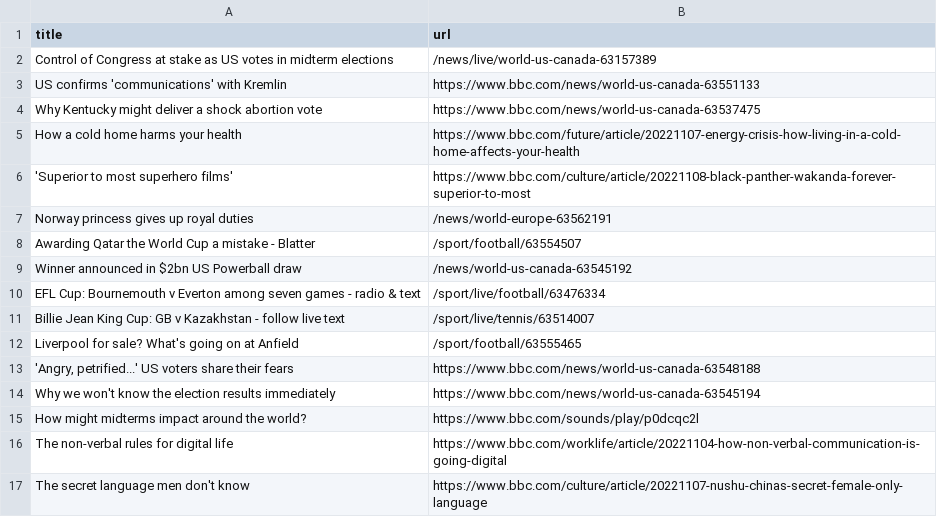
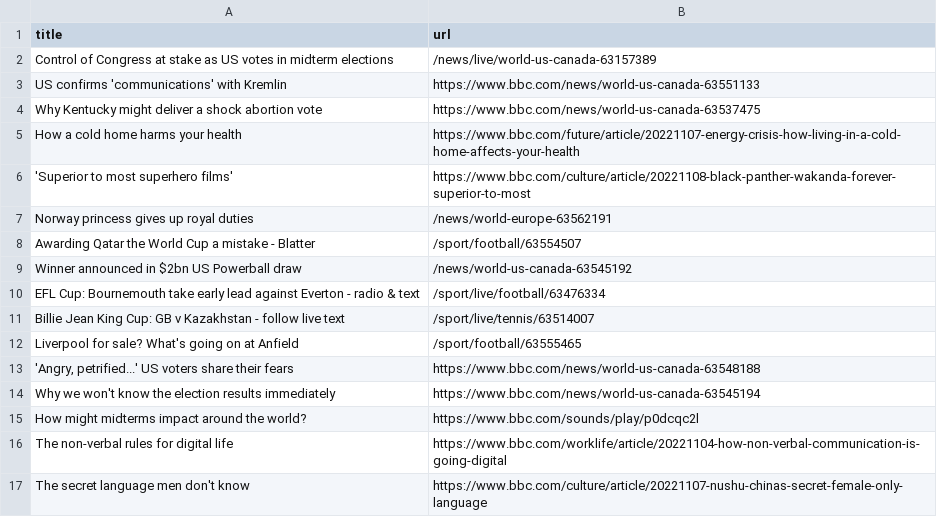
Before and after one commit to cpohkwan/automatic-scraper-bbc, a CSV file: bbc.csv, drawn as a sheet; only a part is shown.

```diff
--- a/bbc.csv
+++ b/bbc.csv
@@ -9,3 +9,3 @@ Awarding Qatar the World Cup a mistake - Blatter,/sport/football/63554507
 Winner announced in $2bn US Powerball draw,/news/world-us-canada-63545192
-EFL Cup: Bournemouth v Everton among seven games - radio & text,/sport/live/football/63476334
+EFL Cup: Bournemouth take early lead against Everton - radio & text,/sport/live/football/63476334
 Billie Jean King Cup: GB v Kazakhstan - follow live text,/sport/live/tennis/63514007
```
